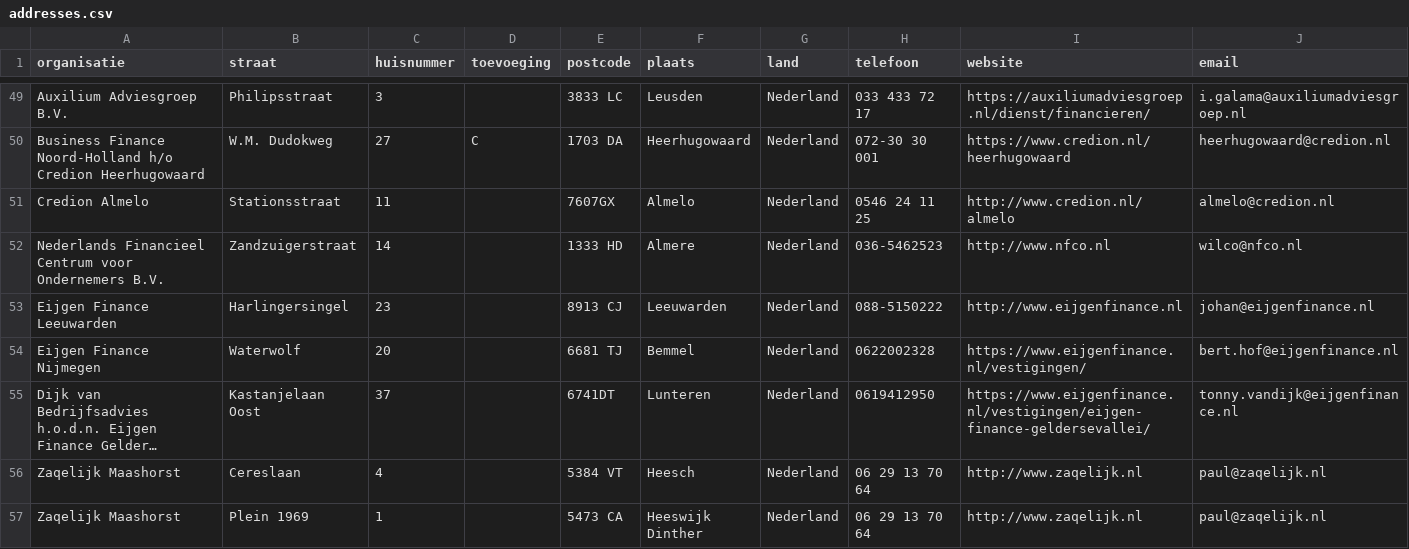
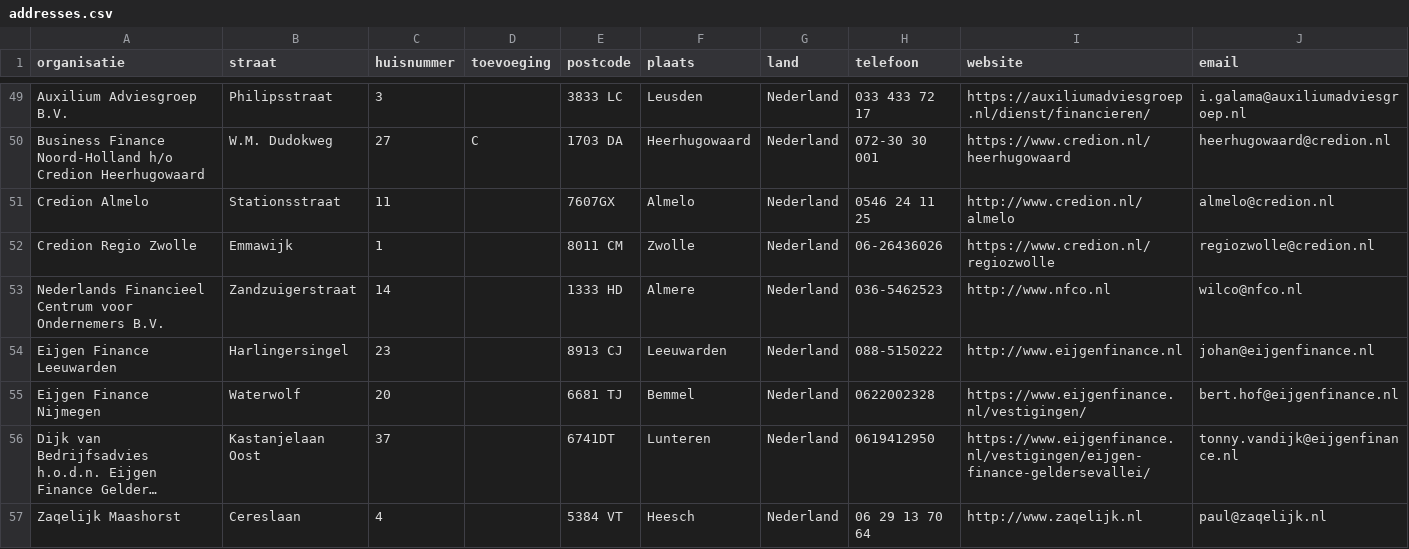
Before and after one commit to Stichting-MKB-Financiering/update-advisors, a CSV file: addresses.csv, drawn as a sheet; only a part is shown, gaps mark what is left out; the shorter side is filled out with more unchanged rows; long unchanged cells end in ….

```diff
--- a/addresses.csv
+++ b/addresses.csv
@@ -51,2 +51,3 @@
 "Credion Almelo", "Stationsstraat", "11", , "7607GX", "Almelo", "Nederland", "0546 24 11 25", "http://www.credion.nl/almelo", "almelo@credion.nl"
+"Credion Regio Zwolle", "Emmawijk", "1", , "8011 CM", "Zwolle", "Nederland", "06-26436026", "https://www.credion.nl/regiozwolle", "regiozwolle@credion.nl"
 "Nederlands Financieel Centrum voor Ondernemers B.V.", "Zandzuigerstraat", "14", , "1333 HD", "Almere", "Nederland", "036-5462523", "http://www.nfco.nl", "wilco@nfco.nl"
```
Also changed, not shown: 1 other file.
